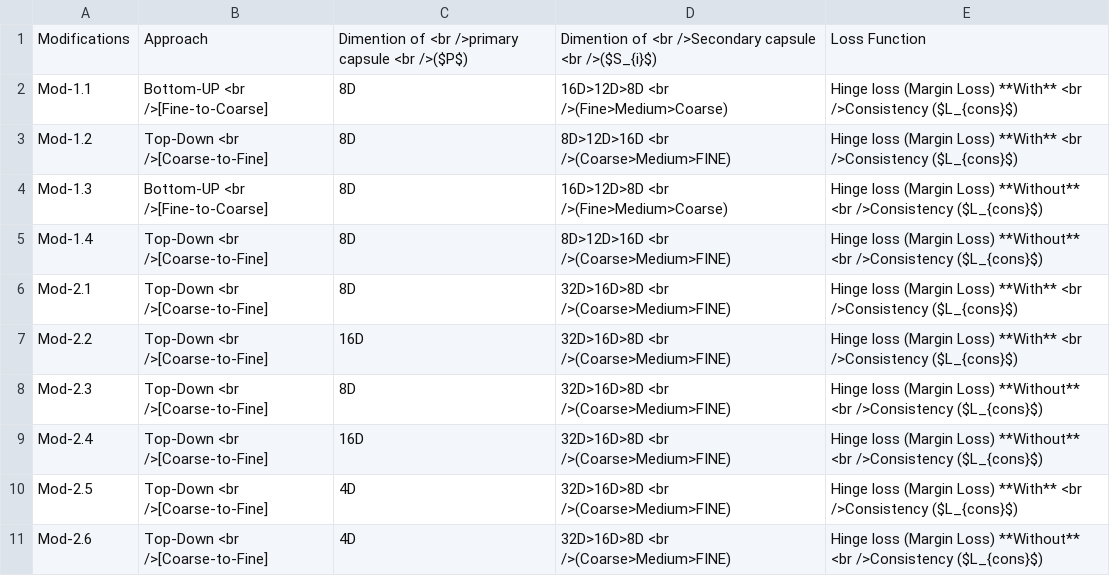
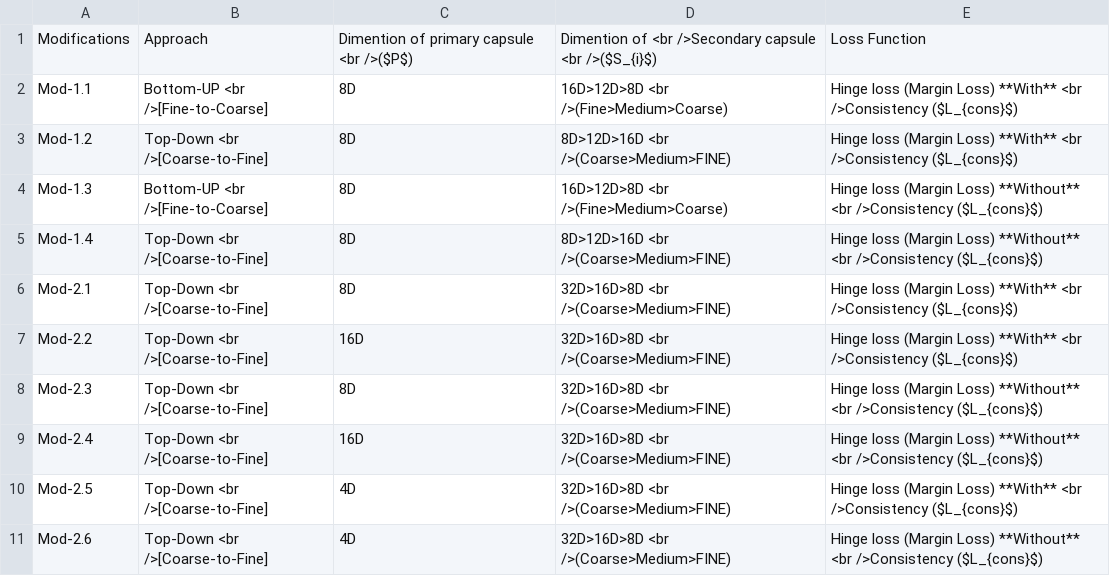
Before and after one commit to tasrif-khondaker/HD-CapsNet, a CSV file: Results/Modifications.csv, drawn as a sheet.

```diff
--- a/Results/Modifications.csv
+++ b/Results/Modifications.csv
@@ -1,2 +1,2 @@
-Modifications,Approach,Dimention of <br />primary capsule <br />($P$),Dimention of <br />Secondary capsule <br />($S_{i}$),Loss Function
+Modifications,Approach,Dimention of primary capsule <br />($P$),Dimention of <br />Secondary capsule <br />($S_{i}$),Loss Function
 Mod-1.1,Bottom-UP <br />[Fine-to-Coarse],8D,16D>12D>8D <br />(Fine>Medium>Coarse),Hinge loss (Margin Loss) **With** <br />Consistency ($L_{cons}$)
```
Also changed, not shown: Results/Results.csv, 1 other file.
